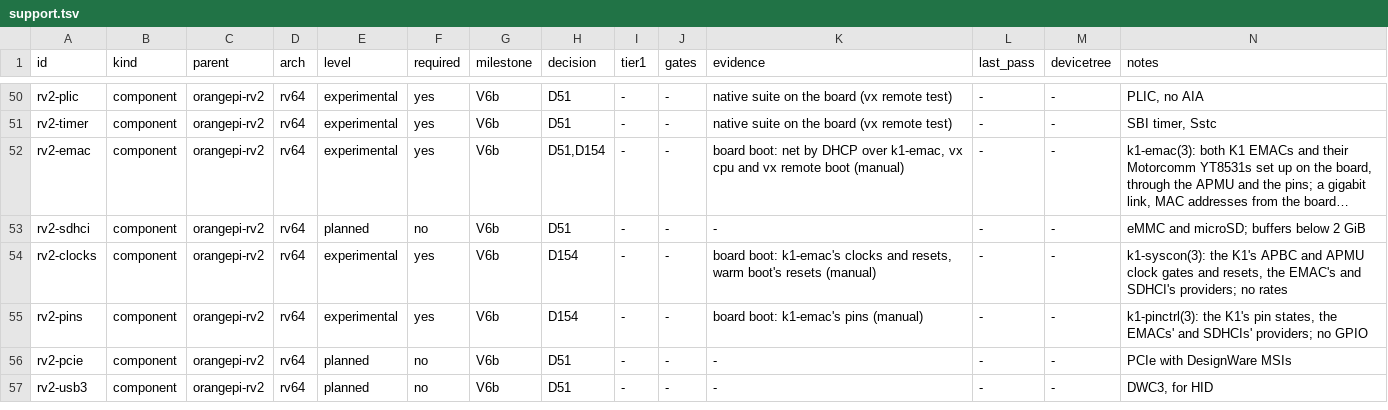
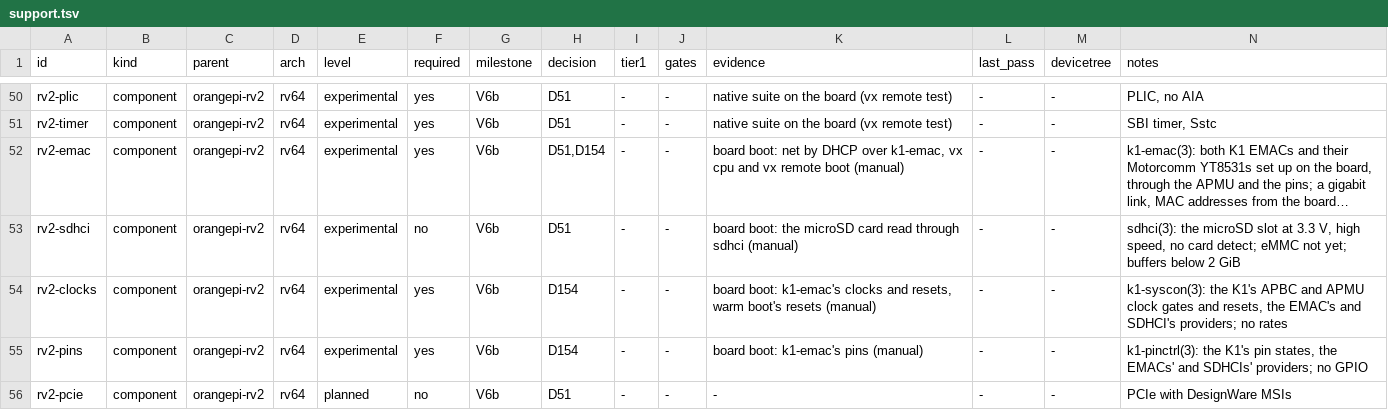
Before and after one commit to JamesKane/VectraOS, a TSV file: docs/hardware/support.tsv, drawn as a sheet; only a part is shown, gaps mark what is left out; the shorter side is filled out with more unchanged rows; long unchanged cells end in …; the diff names each change by its address in the sheet, - before the commit and + after, or states it on an @@ line.

```diff
--- a/docs/hardware/support.tsv
+++ b/docs/hardware/support.tsv
-E53 (level): planned
+E53 (level): experimental
-K53 (evidence): -
+K53 (evidence): board boot: the microSD card read through sdhci (manual)
-N53 (notes): eMMC and microSD; buffers below…
+N53 (notes): sdhci(3): the microSD slot at 3.3 V, high speed, no card detect; eMMC not yet; buffers below…
```
Also changed, not shown: docs/risk.tsv, 17 other files.
